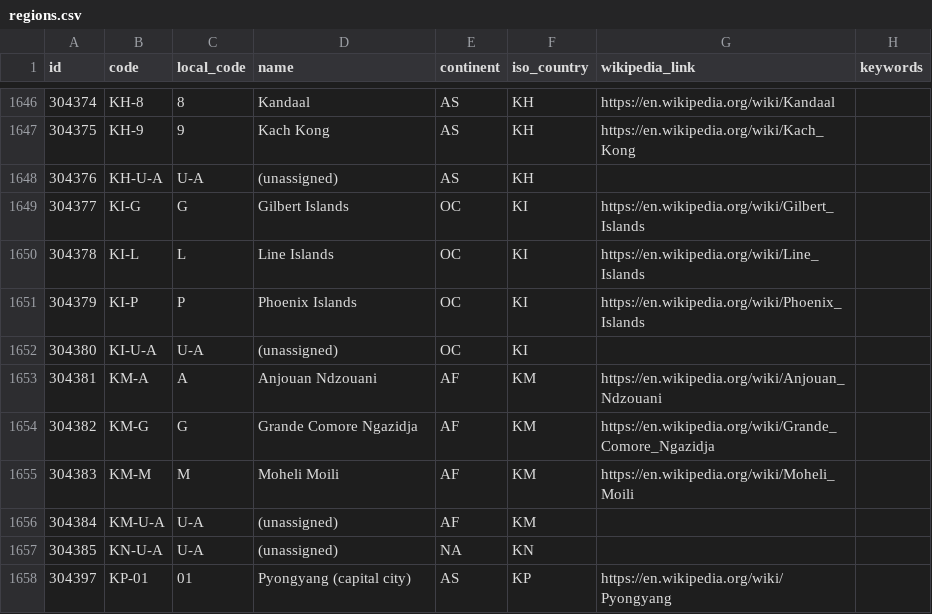
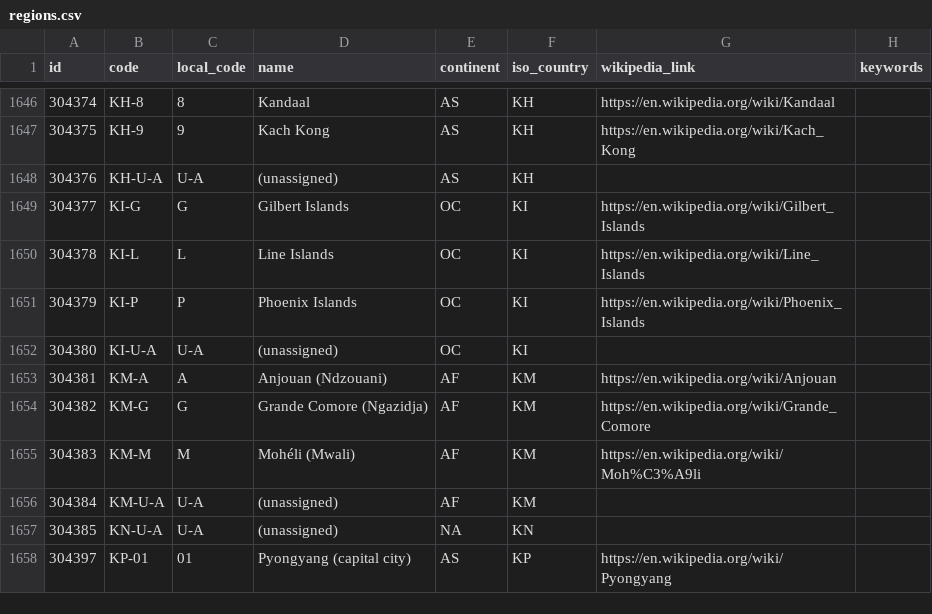
Before and after one commit to davidmegginson/ourairports-data, a CSV file: regions.csv, drawn as a sheet; only a part is shown, gaps mark what is left out.

Commit message:
data update

```diff
--- a/regions.csv
+++ b/regions.csv
@@ -1652,5 +1652,5 @@
 304380,"KI-U-A","U-A","(unassigned)","OC","KI",,
-304381,"KM-A","A","Anjouan Ndzouani","AF","KM","https://en.wikipedia.org/wiki/Anjouan_Ndzouani",
-304382,"KM-G","G","Grande Comore Ngazidja","AF","KM","https://en.wikipedia.org/wiki/Grande_Comore_Ngazidja",
-304383,"KM-M","M","Moheli Moili","AF","KM","https://en.wikipedia.org/wiki/Moheli_Moili",
+304381,"KM-A","A","Anjouan (Ndzouani)","AF","KM","https://en.wikipedia.org/wiki/Anjouan",
+304382,"KM-G","G","Grande Comore (Ngazidja)","AF","KM","https://en.wikipedia.org/wiki/Grande_Comore",
+304383,"KM-M","M","Mohéli (Mwali)","AF","KM","https://en.wikipedia.org/wiki/Moh%C3%A9li",
 304384,"KM-U-A","U-A","(unassigned)","AF","KM",,
```
Also changed, not shown: 2 other files.
